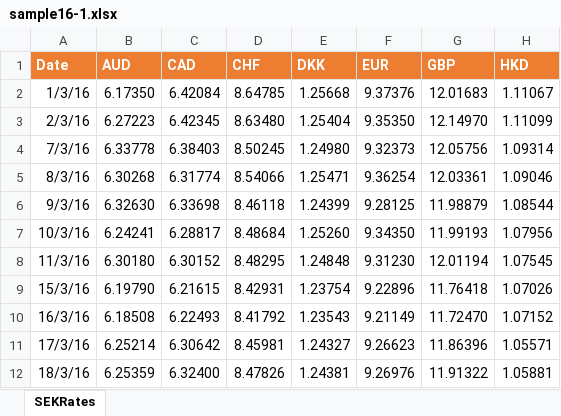
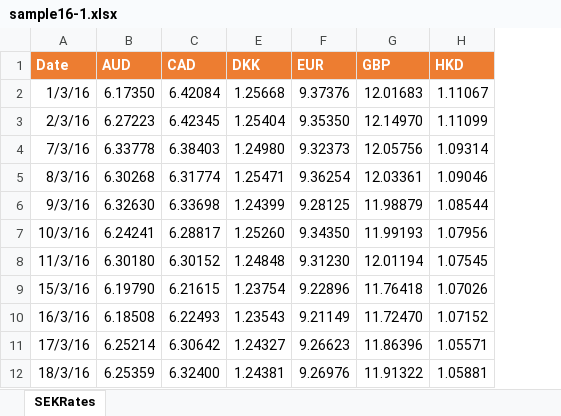
Before and after one commit to iAJTin/iExportEngine, an Excel workbook: source/samples/export/iTin.Export.Queries.SqlServerCeSample/output/sample9x/fromconfigfile/sample16-1.xlsx, sheet SEKRates, drawn as a sheet; only a part is shown; values as stored, in another font and other column widths than the file's, no borders; the diff names each change by its address in the sheet, - before the commit and + after, or states it on an @@ line.

Commit message:
Adds FreezePanes attribute in Table model and modify XlsxWriter

```diff
--- a/source/samples/export/iTin.Export.Queries.SqlServerCeSample/output/sample9x/fromconfigfile/sample16-1.xlsx (sheet SEKRates)
+++ b/source/samples/export/iTin.Export.Queries.SqlServerCeSample/output/sample9x/fromconfigfile/sample16-1.xlsx (sheet SEKRates)
@@ column D (CHF) hidden, rows 2-12: 8.64785 | 8.63480 | 8.50245 | 8.54066 | 8.46118 | 8.48684 | 8.48295 | 8.42931 | 8.41792 | 8.45981 | 8.47826 @@
```
Also changed, not shown: source/samples/export/iTin.Export.Queries.SqlServerCeSample/output/sample9x/fromconfigfile/._sample16-1.xlsx, 16 other files.
